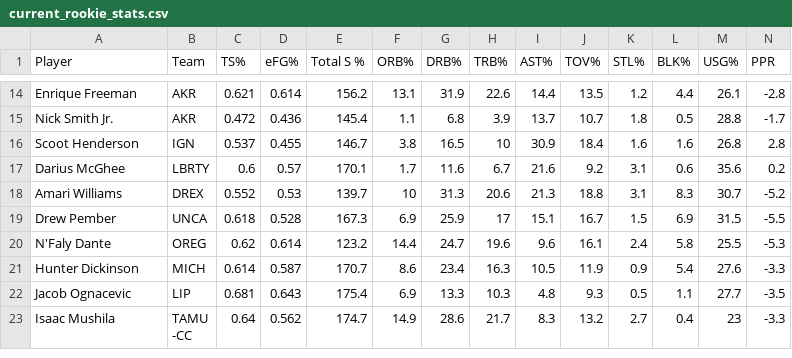
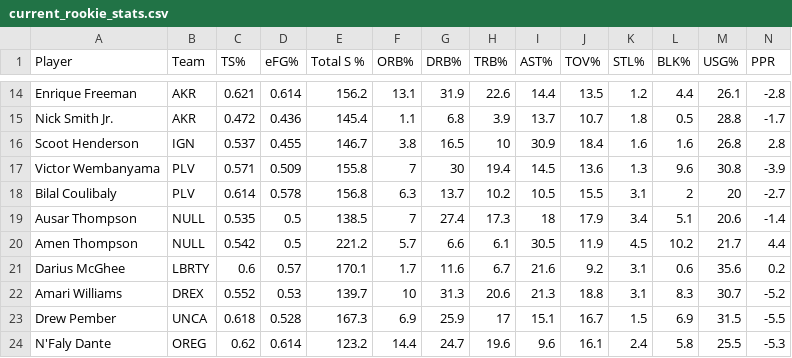
Before and after one commit to ThisIsMirk/nba_ROTY_predictor, a CSV file: backup-data/current_rookie_stats.csv (was current_rookie_stats.csv), drawn as a sheet; only a part is shown, gaps mark what is left out; the shorter side is filled out with more unchanged rows; rows hold the shown columns only; the diff names each change by its address in the sheet, - before the commit and + after, or states it on an @@ line.

```diff
--- a/current_rookie_stats.csv
+++ b/backup-data/current_rookie_stats.csv
+row 17: Victor Wembanyama | PLV | 0.571 | 0.509 | 155.8 | 7 | 30 | 19.4 | 14.5 | 13.6 | 1.3 | 9.6 | 30.8 | -3.9
+row 18: Bilal Coulibaly | PLV | 0.614 | 0.578 | 156.8 | 6.3 | 13.7 | 10.2 | 10.5 | 15.5 | 3.1 | 2 | 20 | -2.7
+row 19: Ausar Thompson | NULL | 0.535 | 0.5 | 138.5 | 7 | 27.4 | 17.3 | 18 | 17.9 | 3.4 | 5.1 | 20.6 | -1.4
+row 20: Amen Thompson | NULL | 0.542 | 0.5 | 221.2 | 5.7 | 6.6 | 6.1 | 30.5 | 11.9 | 4.5 | 10.2 | 21.7 | 4.4
```
Also changed, not shown: 21 other files.
